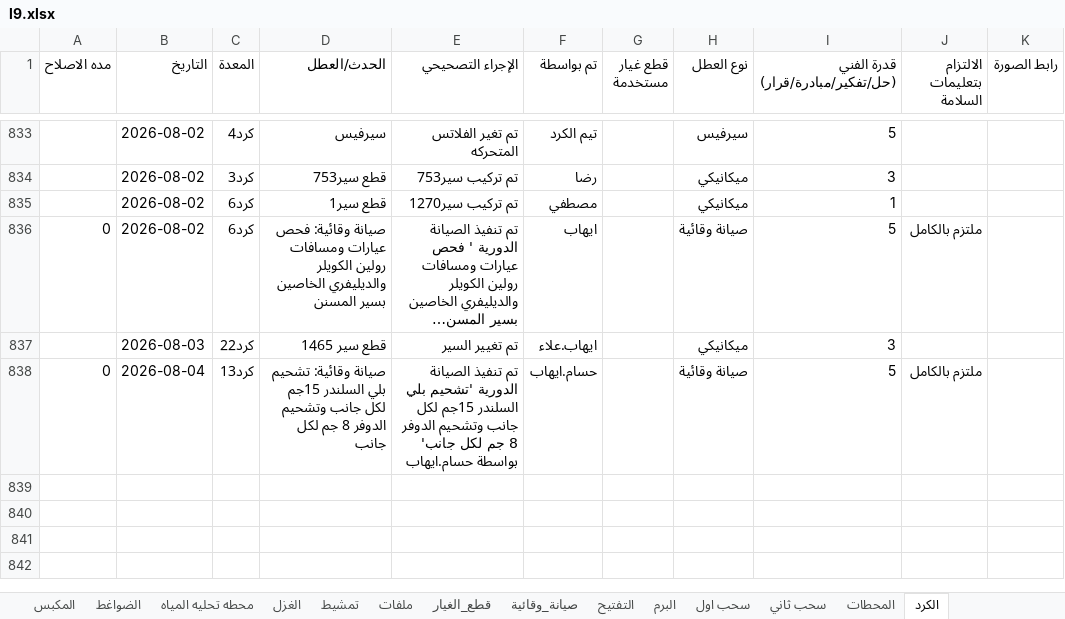
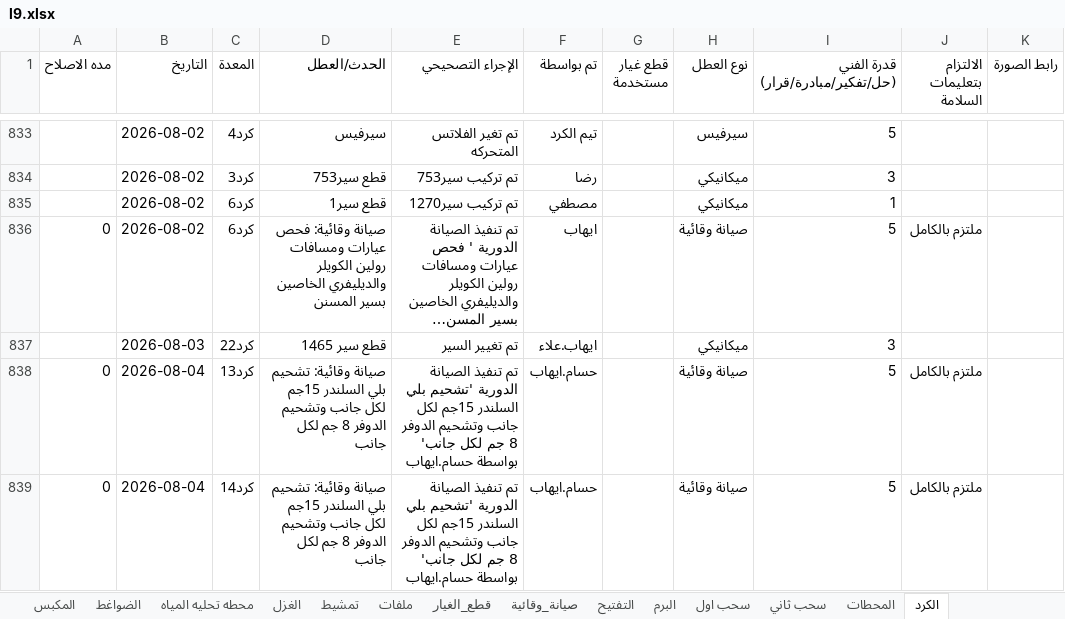
Before and after one commit to mahmedabdallh123/stations, an Excel workbook: l9.xlsx, sheet الكرد, drawn as a sheet; only a part is shown, gaps mark what is left out; long unchanged cells end in …; values as stored, in another font and other column widths than the file's, no borders; the diff names each change by its address in the sheet, - before the commit and + after, or states it on an @@ line.

Commit message:
تحديث البيانات - 2026-08-04 12:17:58

```diff
--- a/l9.xlsx (sheet الكرد)
+++ b/l9.xlsx (sheet الكرد)
+row 839: 0 | 2026-08-04 | كرد14 | صيانة وقائية: تشحيم بلي السلندر 15جم لكل جانب وتشحيم الدوفر 8 جم لكل جانب | تم تنفيذ الصيانة الدورية 'تشحيم بلي السلندر 15جم لكل جانب وتشحيم الدوفر 8 جم لكل جانب' بواسطة حسام.ايهاب | حسام.ايهاب |  | صيانة وقائية | 5 | ملتزم بالكامل
```
Also changed, not shown: sheet صيانة_وقائية.
